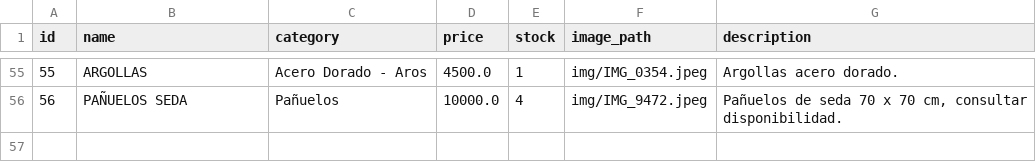
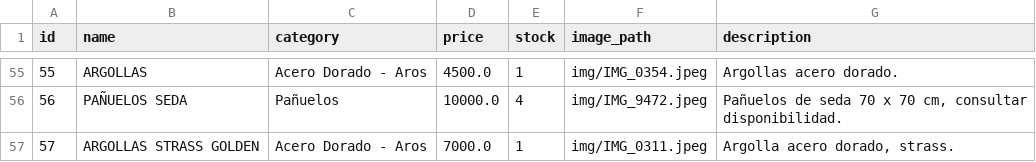
Before and after one commit to PierottiBR/glint_tienda_online, a CSV file: files_csv/products.csv, drawn as a sheet; only a part is shown, gaps mark what is left out; the diff names each change by its address in the sheet, - before the commit and + after, or states it on an @@ line.

Commit message:
Añadido producto: ARGOLLAS STRASS GOLDEN  (Acero Dorado - Aros)

```diff
--- a/files_csv/products.csv
+++ b/files_csv/products.csv
+row 57: 57 | ARGOLLAS STRASS GOLDEN | Acero Dorado - Aros | 7000.0 | 1 | img/IMG_0311.jpeg | Argolla acero dorado, strass.
```
